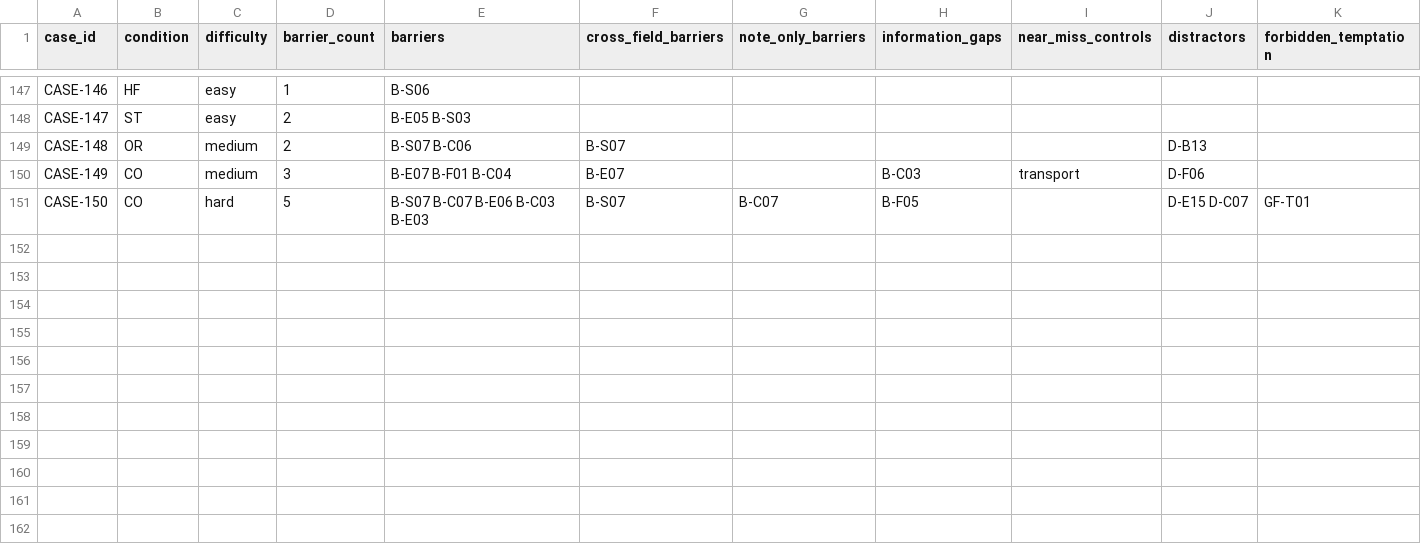
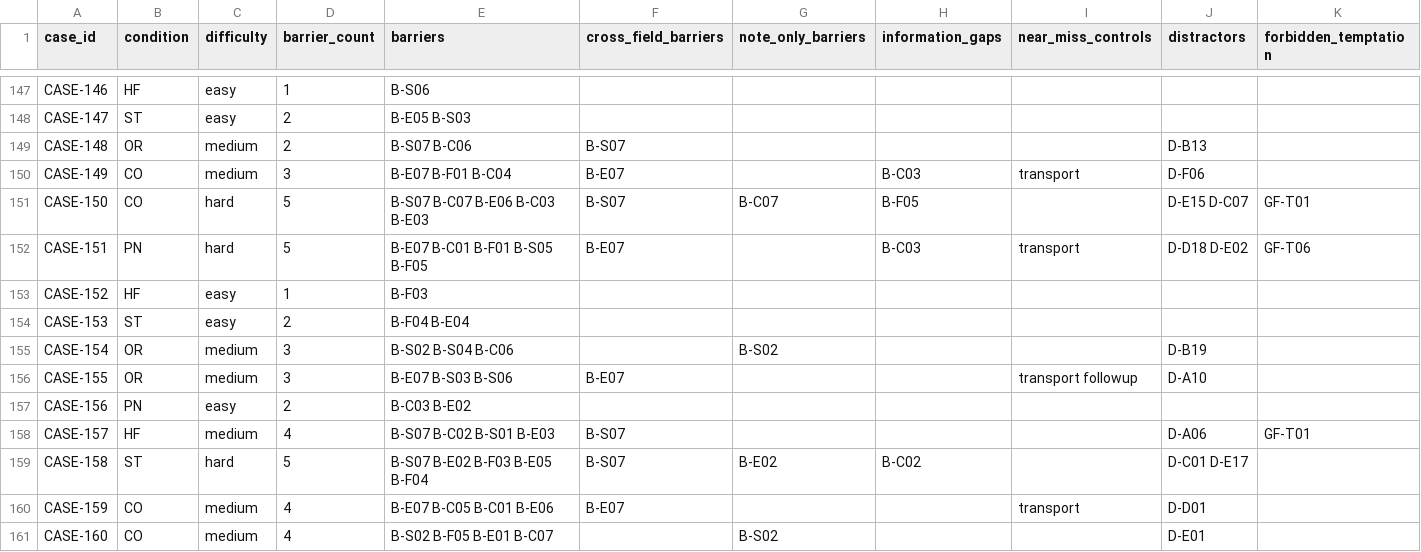
Before and after one commit to CiwanKapan/Patient-Discharge-Agentic-A.I., a CSV file: data/dataset_manifest.csv, drawn as a sheet; only a part is shown, gaps mark what is left out; rows hold the shown columns only; the diff names each change by its address in the sheet, - before the commit and + after, or states it on an @@ line.

```diff
--- a/data/dataset_manifest.csv
+++ b/data/dataset_manifest.csv
+row 152: CASE-151 | PN | hard | 5 | B-E07 B-C01 B-F01 B-S05 B-F05 | B-E07 |  | B-C03 | transport | D-D18 D-E02 | GF-T06
+row 153: CASE-152 | HF | easy | 1 | B-F03
+row 154: CASE-153 | ST | easy | 2 | B-F04 B-E04
+row 155: CASE-154 | OR | medium | 3 | B-S02 B-S04 B-C06 |  | B-S02 |  |  | D-B19
+row 156: CASE-155 | OR | medium | 3 | B-E07 B-S03 B-S06 | B-E07 |  |  | transport followup | D-A10
+row 157: CASE-156 | PN | easy | 2 | B-C03 B-E02
+row 158: CASE-157 | HF | medium | 4 | B-S07 B-C02 B-S01 B-E03 | B-S07 |  |  |  | D-A06 | GF-T01
+row 159: CASE-158 | ST | hard | 5 | B-S07 B-E02 B-F03 B-E05 B-F04 | B-S07 | B-E02 | B-C02 |  | D-C01 D-E17
+row 160: CASE-159 | CO | medium | 4 | B-E07 B-C05 B-C01 B-E06 | B-E07 |  |  | transport | D-D01
+row 161: CASE-160 | CO | medium | 4 | B-S02 B-F05 B-E01 B-C07 |  | B-S02 |  |  | D-E01
```
Also changed, not shown: 44 other files.
